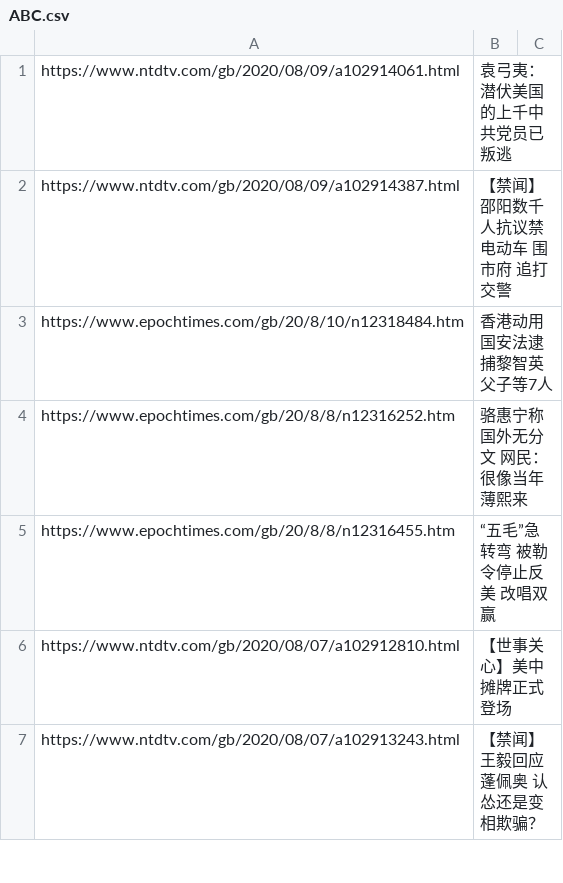
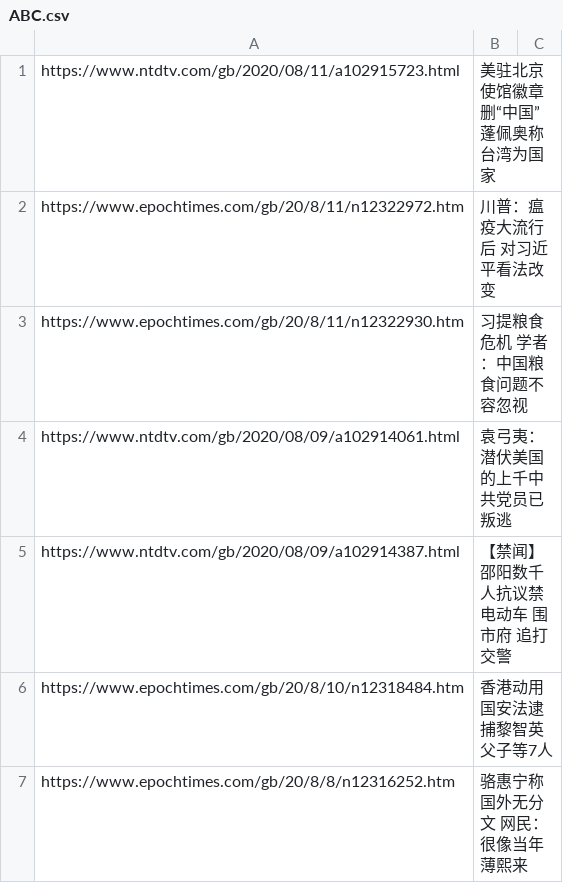
Before and after one commit to sendtruth2020/goodnews, a CSV file: indexes/ABC.csv, drawn as a sheet; only a part is shown; the shorter side is filled out with more unchanged rows.

Commit message:
Update ABC.csv

```diff
--- a/indexes/ABC.csv
+++ b/indexes/ABC.csv
@@ -1 +1,4 @@
+https://www.ntdtv.com/gb/2020/08/11/a102915723.html,美驻北京使馆徽章删“中国” 蓬佩奥称台湾为国家
+https://www.epochtimes.com/gb/20/8/11/n12322972.htm,川普：瘟疫大流行后 对习近平看法改变
+https://www.epochtimes.com/gb/20/8/11/n12322930.htm,习提粮食危机 学者：中国粮食问题不容忽视
 https://www.ntdtv.com/gb/2020/08/09/a102914061.html,袁弓夷：潜伏美国的上千中共党员已叛逃
```
